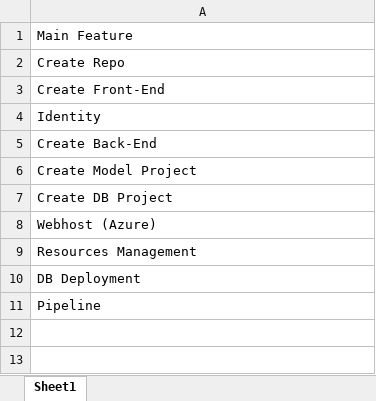
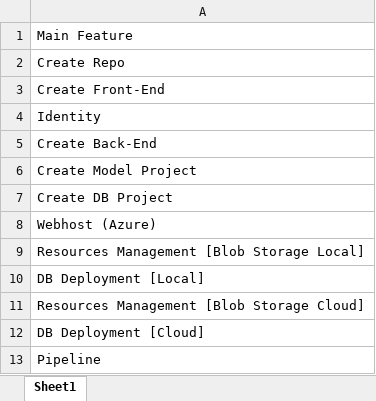
Before and after one commit to Wael-Yassir/VCProjectGallery, an Excel workbook: _Docs/Features.xlsx, sheet Sheet1, drawn as a sheet; values as stored, in another font and other column widths than the file's, no borders; the diff names each change by its address in the sheet, - before the commit and + after, or states it on an @@ line.

```diff
--- a/_Docs/Features.xlsx (sheet Sheet1)
+++ b/_Docs/Features.xlsx (sheet Sheet1)
-A9: Resources Management
+A9: Resources Management [Blob Storage Local]
-A10: DB Deployment
+A10: DB Deployment [Local]
+row 11: Resources Management [Blob Storage Cloud]
+row 12: DB Deployment [Cloud]
```
Also changed, not shown: 13 other files.
